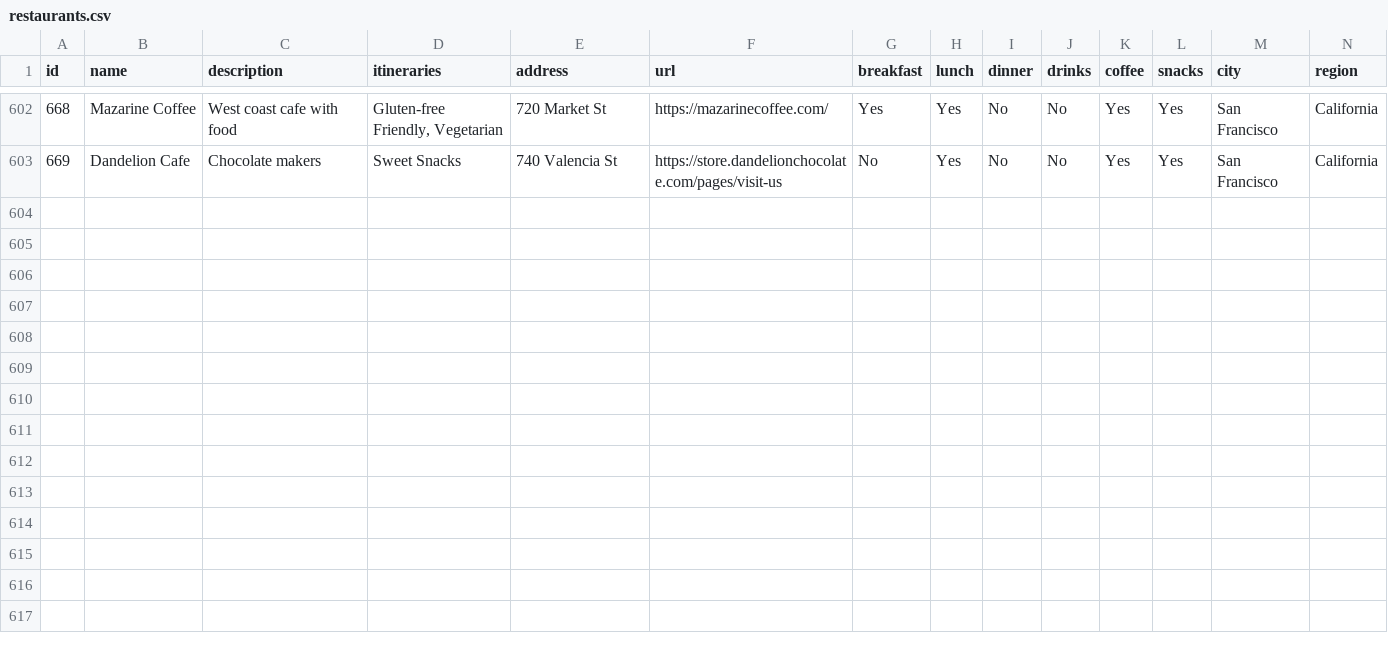
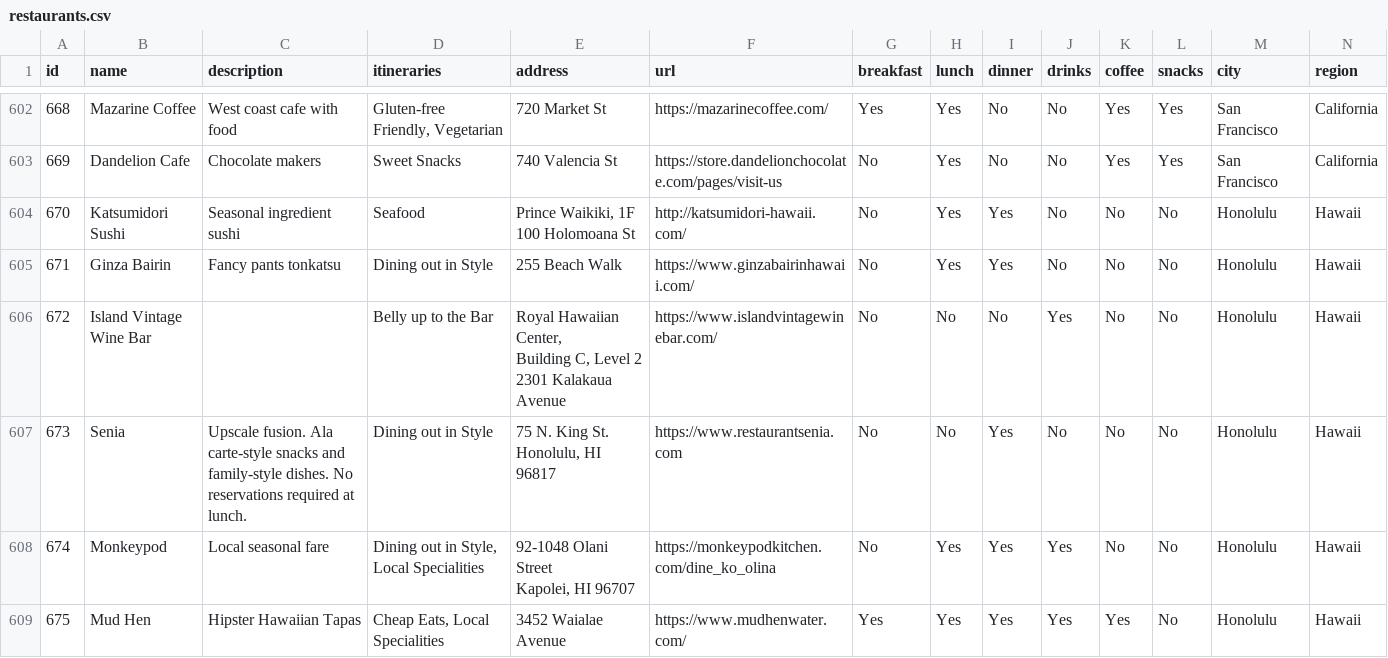
Before and after one commit to jenreiher/forkitliststatic, a CSV file: content/restaurants.csv, drawn as a sheet; only a part is shown, gaps mark what is left out; rows hold the shown columns only; ↵ is a line break in a cell; the diff covers the shown part only; the diff names each change by its address in the sheet, - before the commit and + after, or states it on an @@ line.

Commit message:
Add hawaii food

```diff
--- a/content/restaurants.csv
+++ b/content/restaurants.csv
+row 604: 670 | Katsumidori Sushi | Seasonal ingredient sushi | Seafood | Prince Waikiki, 1F ↵ 100 Holomoana St | http://katsumidori-hawaii.com/ | No | Yes | Yes | No | No | No | Honolulu | Hawaii
+row 605: 671 | Ginza Bairin | Fancy pants tonkatsu | Dining out in Style | 255 Beach Walk | https://www.ginzabairinhawaii.com/ | No | Yes | Yes | No | No | No | Honolulu | Hawaii
+row 606: 672 | Island Vintage Wine Bar |  | Belly up to the Bar | Royal Hawaiian Center, ↵ Building C, Level 2 ↵ 2301 Kalakaua Avenue | https://www.islandvintagewinebar.com/ | No | No | No | Yes | No | No | Honolulu | Hawaii
+row 607: 673 | Senia | Upscale fusion. Ala carte-style snacks and ↵ family-style dishes. No reservations required at lunch. | Dining out in Style | 75 N. King St. Honolulu, HI 96817 | https://www.restaurantsenia.com | No | No | Yes | No | No | No | Honolulu | Hawaii
+row 608: 674 | Monkeypod | Local seasonal fare | Dining out in Style, Local Specialities | 92-1048 Olani Street ↵ Kapolei, HI 96707 | https://monkeypodkitchen.com/dine_ko_olina | No | Yes | Yes | Yes | No | No | Honolulu | Hawaii
+row 609: 675 | Mud Hen | Hipster Hawaiian Tapas | Cheap Eats, Local Specialities | 3452 Waialae Avenue | https://www.mudhenwater.com/ | Yes | Yes | Yes | Yes | Yes | No | Honolulu | Hawaii
```
Also changed, not shown: 6 added rows and 30 edited cells elsewhere in this file.
